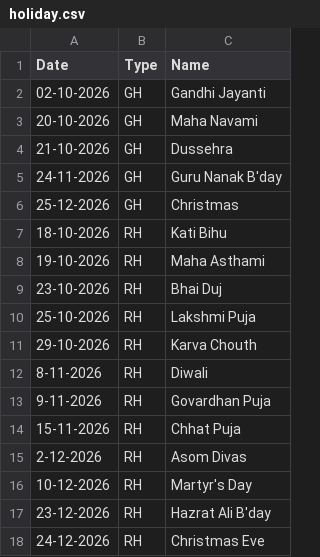
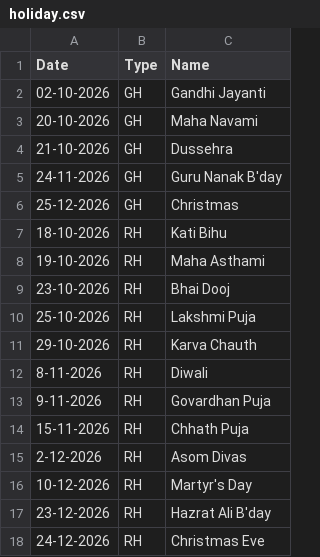
Before and after one commit to debajitd1292/ppu, a CSV file: updates/holiday.csv, drawn as a sheet.

Commit message:
Update holiday.csv

```diff
--- a/updates/holiday.csv
+++ b/updates/holiday.csv
@@ -8,8 +8,8 @@ Date,Type,Name
 19-10-2026,RH,Maha Asthami
-23-10-2026,RH,Bhai Duj
+23-10-2026,RH,Bhai Dooj
 25-10-2026,RH,Lakshmi Puja
-29-10-2026,RH,Karva Chouth
+29-10-2026,RH,Karva Chauth
 8-11-2026,RH,Diwali
 9-11-2026,RH,Govardhan Puja
-15-11-2026,RH,Chhat Puja
+15-11-2026,RH,Chhath Puja
 2-12-2026,RH,Asom Divas
```
